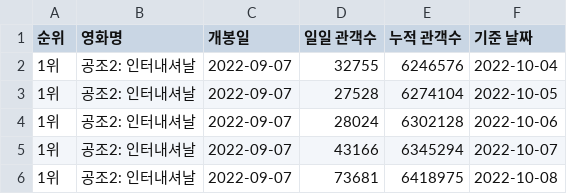
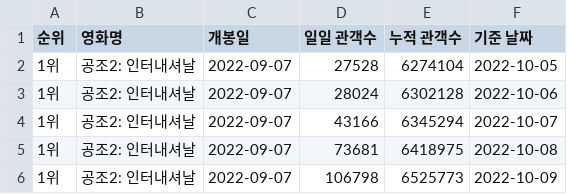
Before and after one commit to anydevil0812/BoxOffice, a CSV file: number1.csv, drawn as a sheet; removed rows and columns are numbered as before the commit, all else as after; the diff names each change by its address in the sheet, - before the commit and + after, or states it on an @@ line.

```diff
--- a/number1.csv
+++ b/number1.csv
-row 2: 1위 | 공조2: 인터내셔날 | 2022-09-07 | 32755 | 6246576 | 2022-10-04
+row 6: 1위 | 공조2: 인터내셔날 | 2022-09-07 | 106798 | 6525773 | 2022-10-09
```
Also changed, not shown: data.csv, data_table.csv, 7 other files.
